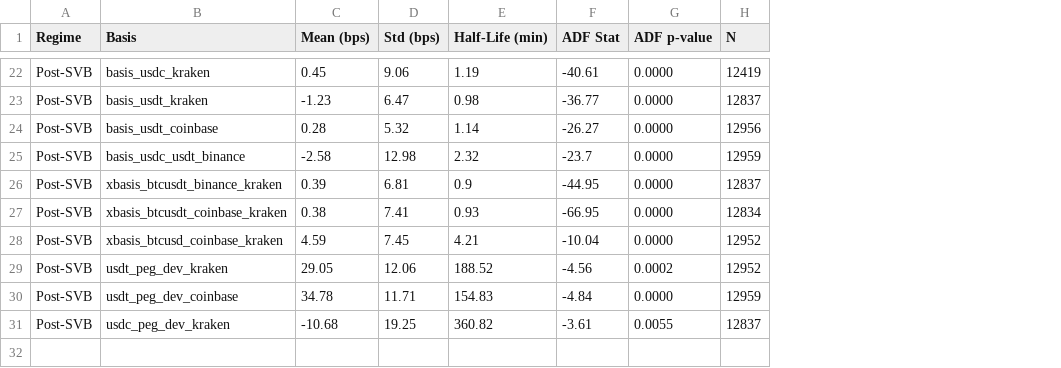
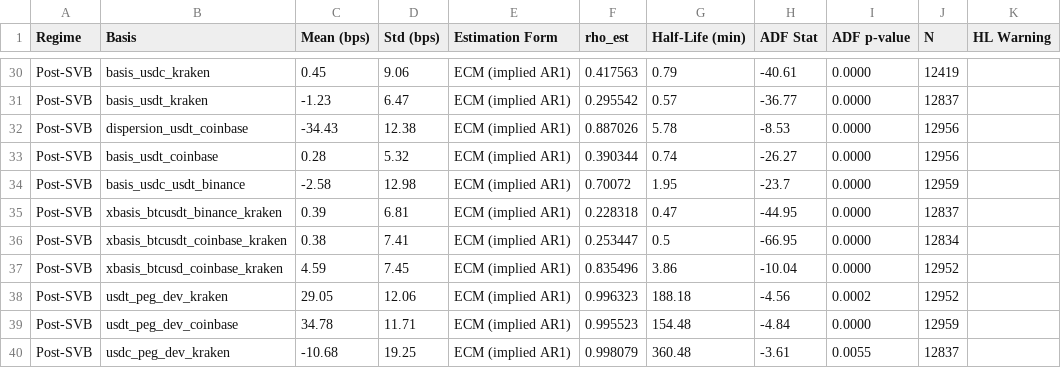
Before and after one commit to PrashanthBhaskara/IAQF2026, a CSV file: tables/ou_basis_stats.csv, drawn as a sheet; only a part is shown, gaps mark what is left out; addresses are those after the commit; the diff covers the shown part only; the diff names each change by its address in the sheet, - before the commit and + after, or states it on an @@ line.

```diff
--- a/tables/ou_basis_stats.csv
+++ b/tables/ou_basis_stats.csv
+column E (Estimation Form), rows 30-31: ECM (implied AR1) | ECM (implied AR1); rows 33-40: all ECM (implied AR1)
+column F (rho_est), rows 30-31: 0.417563 | 0.295542; rows 33-40: 0.390344 | 0.70072 | 0.228318 | 0.253447 | 0.835496 | 0.996323 | 0.995523 | 0.998079
+column K (HL Warning), empty
-G30 (Half-Life (min)): 1.19
+G30 (Half-Life (min)): 0.79
-G31 (Half-Life (min)): 0.98
+G31 (Half-Life (min)): 0.57
+row 32: Post-SVB | dispersion_usdt_coinbase | -34.43 | 12.38 | ECM (implied AR1) | 0.887026 | 5.78 | -8.53 | 0.0000 | 12956
-G33 (Half-Life (min)): 1.14
+G33 (Half-Life (min)): 0.74
-G34 (Half-Life (min)): 2.32
+G34 (Half-Life (min)): 1.95
-G35 (Half-Life (min)): 0.9
+G35 (Half-Life (min)): 0.47
-G36 (Half-Life (min)): 0.93
+G36 (Half-Life (min)): 0.5
-G37 (Half-Life (min)): 4.21
+G37 (Half-Life (min)): 3.86
-G38 (Half-Life (min)): 188.52
+G38 (Half-Life (min)): 188.18
-G39 (Half-Life (min)): 154.83
+G39 (Half-Life (min)): 154.48
-G40 (Half-Life (min)): 360.82
+G40 (Half-Life (min)): 360.48
```
Also changed, not shown: 8 added rows and 20 edited cells elsewhere in this file, tables/arbitrage_summary.csv, tables/granger_causality.csv, 44 other files.
